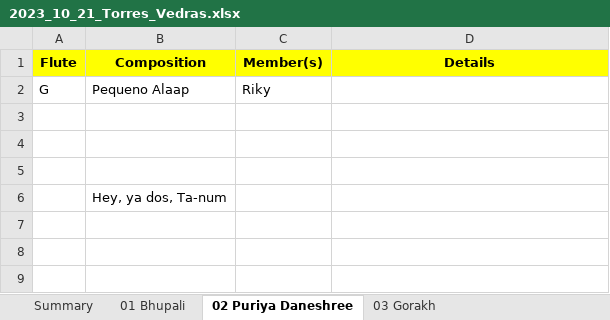
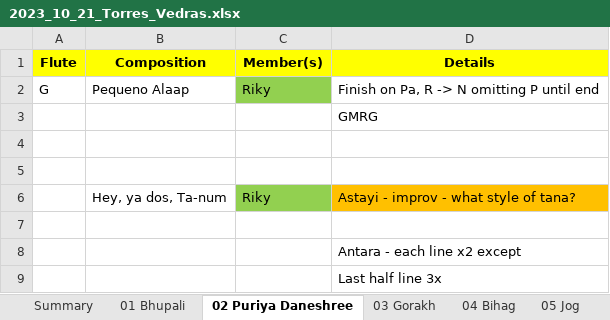
Before and after one commit to LusoSangeet/lusosangeet.github.io, an Excel workbook: private/concerts/2023_10_21_Torres_Vedras.xlsx, sheet 02 Puriya Daneshree, drawn as a sheet; values as stored, in another font and other column widths than the file's, no borders; removed rows and columns are numbered as before the commit, all else as after; the diff names each change by its address in the sheet, - before the commit and + after, or states it on an @@ line.

```diff
--- a/private/concerts/2023_10_21_Torres_Vedras.xlsx (sheet 02 Puriya Daneshree)
+++ b/private/concerts/2023_10_21_Torres_Vedras.xlsx (sheet 02 Puriya Daneshree)
+sheet tab: 04 Bihag
+sheet tab: 05 Jog
-C2 fill: none
+C2 fill: #92D050
-D2 (Details): (empty)
+D2 (Details): Finish on Pa, R -> N omitting P until end
+row 3:  |  |  | GMRG
+row 6:  | Hey, ya dos, Ta-num | Riky | Astayi - improv - what style of tana?
-row 6:  | Hey, ya dos, Ta-num
+row 8:  |  |  | Antara - each line x2 except
+row 9:  |  |  | Last half line 3x
```
Also changed, not shown: sheet 01 Bhupali, other sheet tabs, 1 other file.
